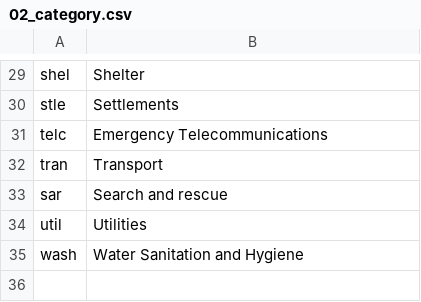
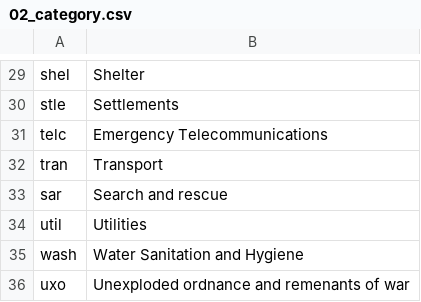
Before and after one commit to mapaction/data-name-lookup-tables, a CSV file: 200_data_name_lookup/02_category.csv, drawn as a sheet; only a part is shown, gaps mark what is left out; the diff names each change by its address in the sheet, - before the commit and + after, or states it on an @@ line.

```diff
--- a/200_data_name_lookup/02_category.csv
+++ b/200_data_name_lookup/02_category.csv
+row 36: uxo | Unexploded ordnance and remenants of war
```
Also changed, not shown: 200_data_name_lookup/01_geoextent.csv, 200_data_name_lookup/03_theme.csv, 1 other file.
